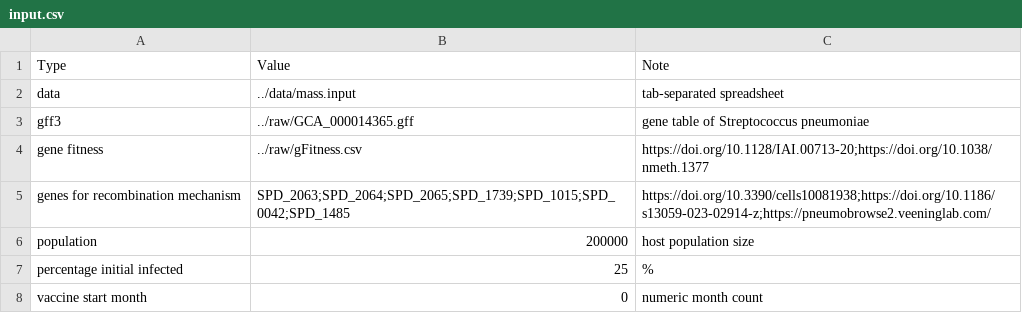
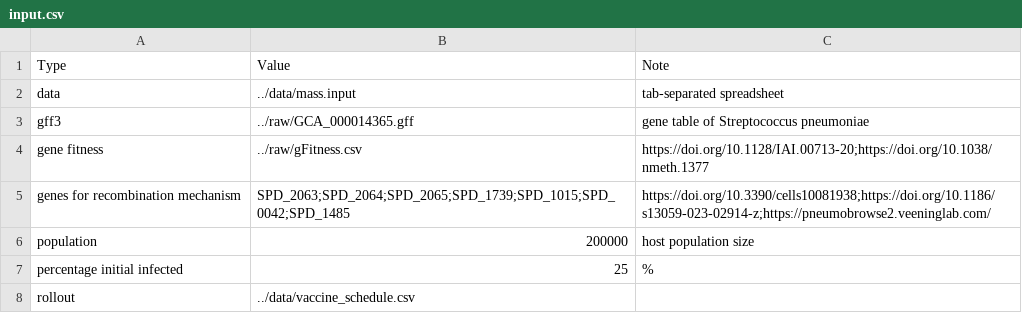
Before and after one commit to ph-u/Gene_Epidemiology_Dynamics, a CSV file: raw/input.csv, drawn as a sheet.

```diff
--- a/raw/input.csv
+++ b/raw/input.csv
@@ -7,2 +7,2 @@ population,200000,host population size
 percentage initial infected,25,%
-vaccine start month,0,numeric month count
+rollout,../data/vaccine_schedule.csv,
```
Also changed, not shown: 13 other files.
